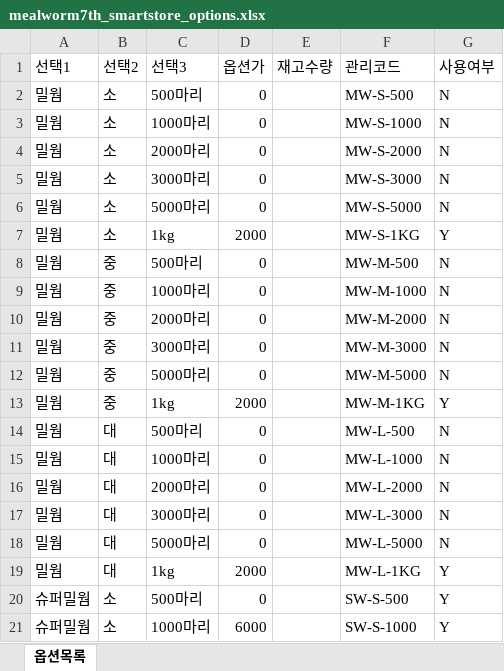
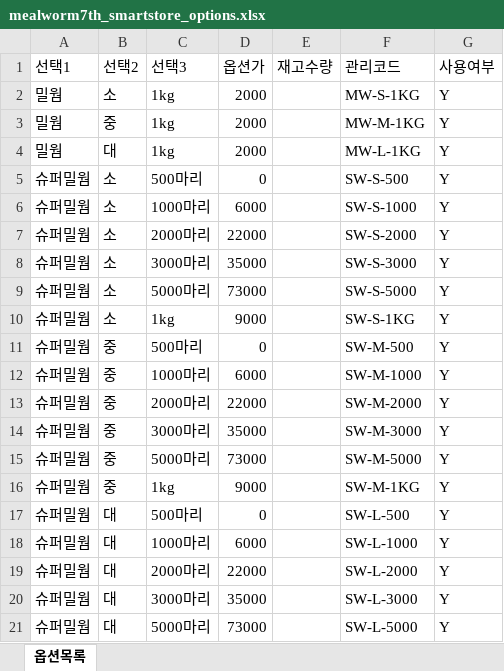
Before and after one commit to sentimentalhoon/mealworm7th_naver_store, an Excel workbook: exports/options/mealworm7th_smartstore_options.xlsx, sheet 옵션목록, drawn as a sheet; only a part is shown; the shorter side is filled out with more unchanged rows; values as stored, in another font and other column widths than the file's, no borders; the diff names each change by its address in the sheet, - before the commit and + after, or states it on an @@ line.

```diff
--- a/exports/options/mealworm7th_smartstore_options.xlsx (sheet 옵션목록)
+++ b/exports/options/mealworm7th_smartstore_options.xlsx (sheet 옵션목록)
-row 2: 밀웜 | 소 | 500마리 | 0 |  | MW-S-500 | N
-row 3: 밀웜 | 소 | 1000마리 | 0 |  | MW-S-1000 | N
-row 4: 밀웜 | 소 | 2000마리 | 0 |  | MW-S-2000 | N
-row 5: 밀웜 | 소 | 3000마리 | 0 |  | MW-S-3000 | N
-row 6: 밀웜 | 소 | 5000마리 | 0 |  | MW-S-5000 | N
-row 8: 밀웜 | 중 | 500마리 | 0 |  | MW-M-500 | N
-row 9: 밀웜 | 중 | 1000마리 | 0 |  | MW-M-1000 | N
-row 10: 밀웜 | 중 | 2000마리 | 0 |  | MW-M-2000 | N
-row 11: 밀웜 | 중 | 3000마리 | 0 |  | MW-M-3000 | N
-row 12: 밀웜 | 중 | 5000마리 | 0 |  | MW-M-5000 | N
-row 14: 밀웜 | 대 | 500마리 | 0 |  | MW-L-500 | N
-row 15: 밀웜 | 대 | 1000마리 | 0 |  | MW-L-1000 | N
-row 16: 밀웜 | 대 | 2000마리 | 0 |  | MW-L-2000 | N
-row 17: 밀웜 | 대 | 3000마리 | 0 |  | MW-L-3000 | N
-row 18: 밀웜 | 대 | 5000마리 | 0 |  | MW-L-5000 | N
```
Also changed, not shown: 10 other files.
